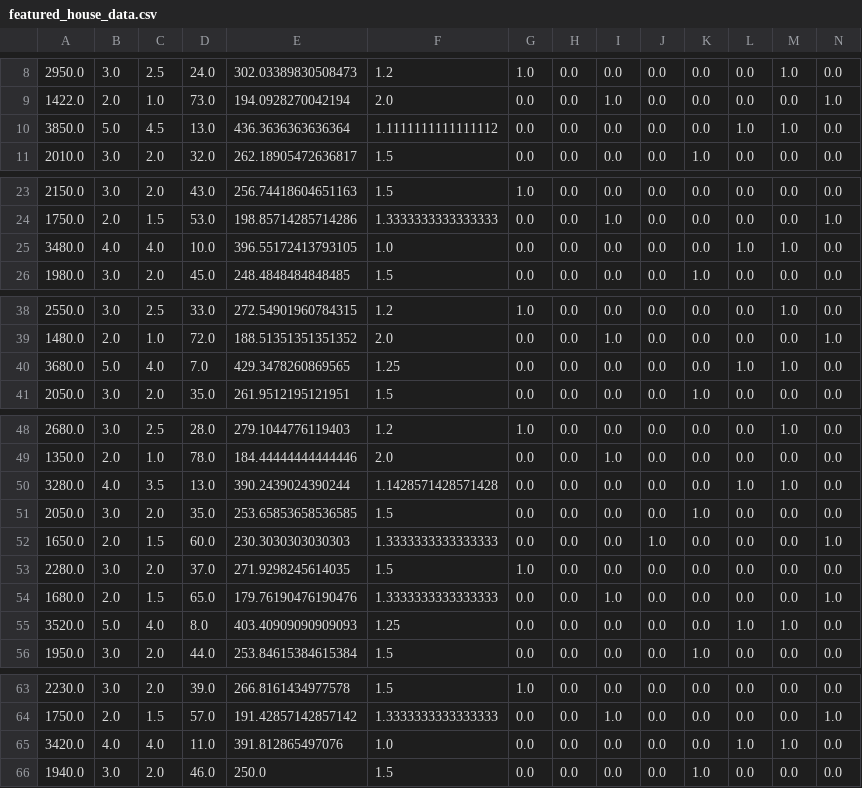
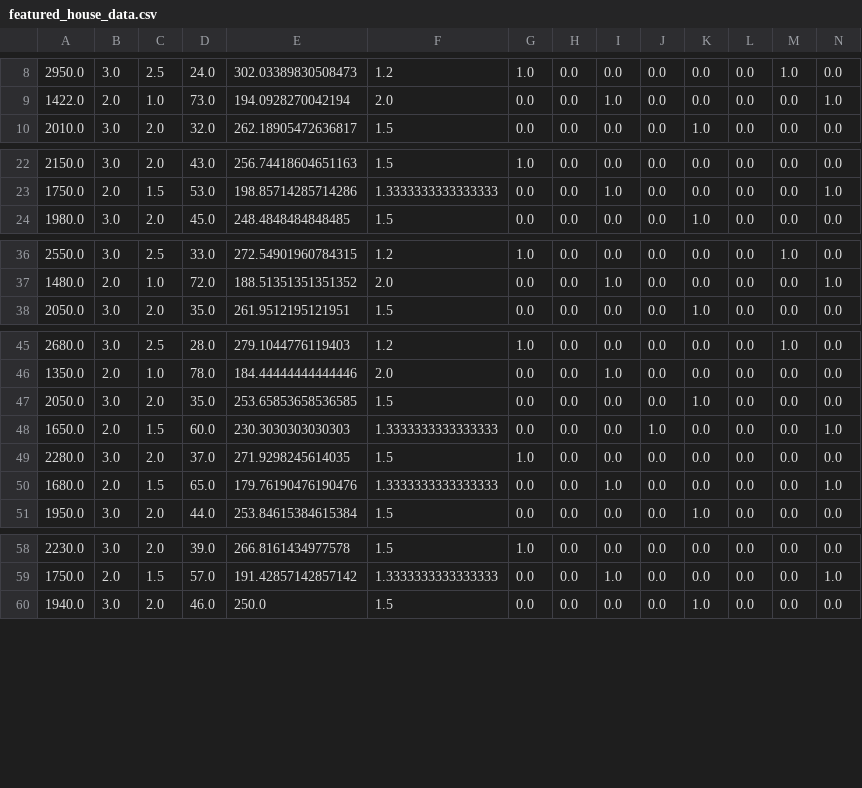
Before and after one commit to niting9881/house-price-mlops, a CSV file: data/processed/featured_house_data.csv, drawn as a sheet; only a part is shown, gaps mark what is left out; rows hold the shown columns only; the diff covers the shown part only; the diff names each change by its address in the sheet, - before the commit and + after, or states it on an @@ line.

```diff
--- a/data/processed/featured_house_data.csv
+++ b/data/processed/featured_house_data.csv
-row 10: 3850.0 | 5.0 | 4.5 | 13.0 | 436.3636363636364 | 1.1111111111111112 | 0.0 | 0.0 | 0.0 | 0.0 | 0.0 | 1.0 | 1.0 | 0.0
-row 25: 3480.0 | 4.0 | 4.0 | 10.0 | 396.55172413793105 | 1.0 | 0.0 | 0.0 | 0.0 | 0.0 | 0.0 | 1.0 | 1.0 | 0.0
-row 40: 3680.0 | 5.0 | 4.0 | 7.0 | 429.3478260869565 | 1.25 | 0.0 | 0.0 | 0.0 | 0.0 | 0.0 | 1.0 | 1.0 | 0.0
-row 50: 3280.0 | 4.0 | 3.5 | 13.0 | 390.2439024390244 | 1.1428571428571428 | 0.0 | 0.0 | 0.0 | 0.0 | 0.0 | 1.0 | 1.0 | 0.0
-row 55: 3520.0 | 5.0 | 4.0 | 8.0 | 403.40909090909093 | 1.25 | 0.0 | 0.0 | 0.0 | 0.0 | 0.0 | 1.0 | 1.0 | 0.0
-row 65: 3420.0 | 4.0 | 4.0 | 11.0 | 391.812865497076 | 1.0 | 0.0 | 0.0 | 0.0 | 0.0 | 0.0 | 1.0 | 1.0 | 0.0
```
Also changed, not shown: 1 removed row elsewhere in this file, data/processed/cleaned_house_data.csv, data/processed/data_scientists_features.csv, 8 other files.
